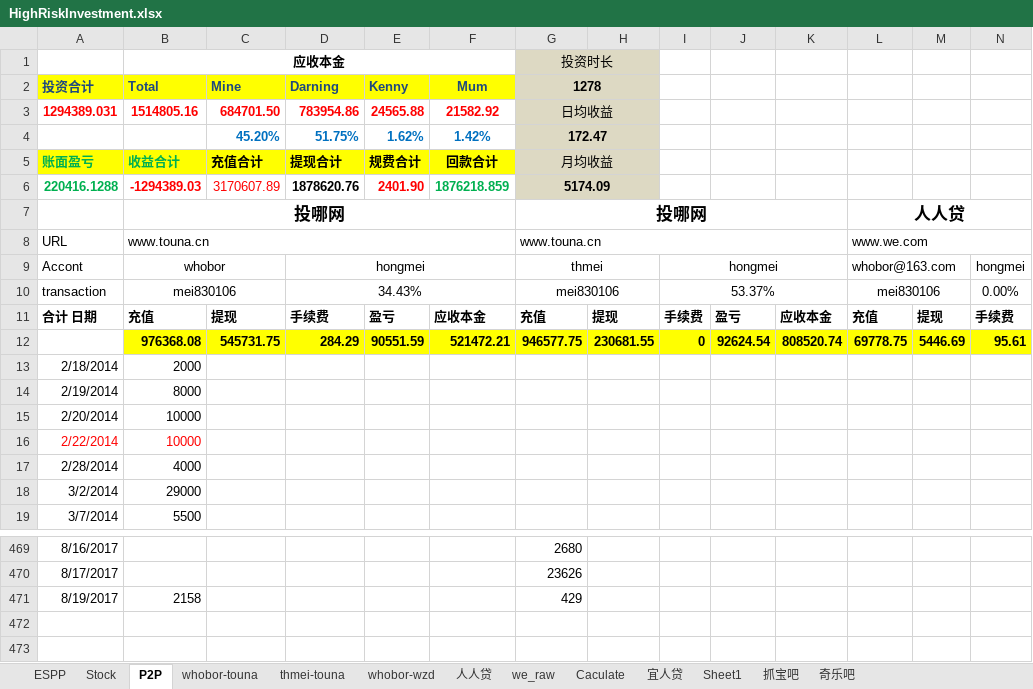
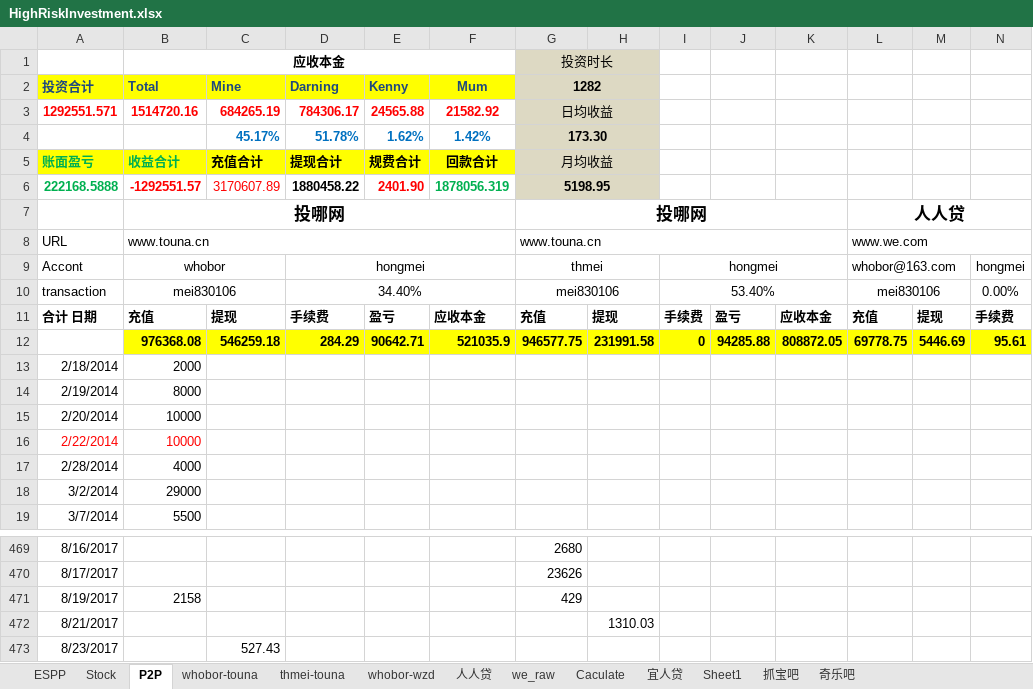
Before and after one commit to berniehu/Investment, an Excel workbook: HighRiskInvestment.xlsx, sheet P2P, drawn as a sheet; only a part is shown, gaps mark what is left out; values as stored, in another font and other column widths than the file's, no borders; charts and pictures not drawn; removed rows and columns are numbered as before the commit, all else as after; rows hold the shown columns only; the diff names each change by its address in the sheet, - before the commit and + after, or states it on an @@ line.

```diff
--- a/HighRiskInvestment.xlsx (sheet P2P)
+++ b/HighRiskInvestment.xlsx (sheet P2P)
-G2 (投资时长): 1278
+G2 (投资时长): 1282
-row 3: 1294389.031 | 1514805.16 | 684701.50 | 783954.86 | 24565.88 | 21582.92 | 日均收益
-row 4:  |  | 45.20% | 51.75% | 1.62% | 1.42% | 172.47
+row 3: 1292551.571 | 1514720.16 | 684265.19 | 784306.17 | 24565.88 | 21582.92 | 日均收益
+row 4:  |  | 45.17% | 51.78% | 1.62% | 1.42% | 173.30
-row 6: 220416.1288 | -1294389.03 | 3170607.89 | 1878620.76 | 2401.90 | 1876218.859 | 5174.09
+row 6: 222168.5888 | -1292551.57 | 3170607.89 | 1880458.22 | 2401.90 | 1878056.319 | 5198.95
-D10: 34.43%
+D10: 34.40%
-I10: 53.37%
+I10: 53.40%
-C12: 545731.75
+C12: 546259.18
-E12: 90551.59
+E12: 90642.71
-F12: 521472.21
+F12: 521035.9
-H12: 230681.55
+H12: 231991.58
-J12: 92624.54
+J12: 94285.88
-K12: 808520.74
+K12: 808872.05
+row 472: 8/21/2017 |  |  |  |  |  |  | 1310.03
+row 473: 8/23/2017 |  | 527.43
```
Also changed, not shown: sheet thmei-touna, sheet whobor-touna, formulas that keep their value, hidden cells, charts or pictures.
